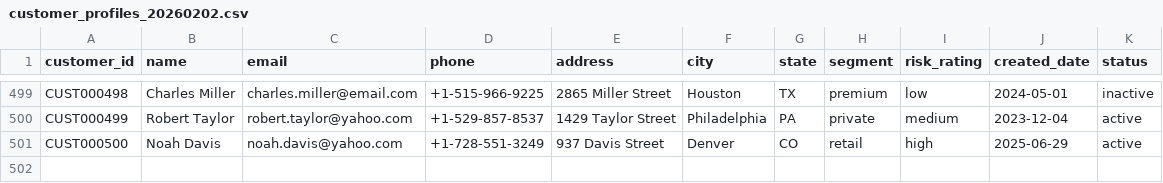
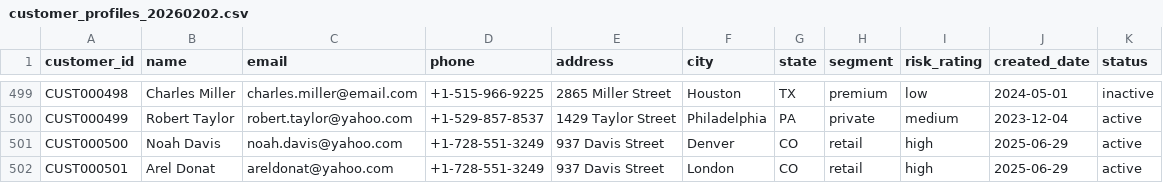
Before and after one commit to nevradonatwork/ETL_V3, a CSV file: data/incoming/customer_profiles_20260202.csv, drawn as a sheet; only a part is shown, gaps mark what is left out; the diff names each change by its address in the sheet, - before the commit and + after, or states it on an @@ line.

Commit message:
I added Arel

```diff
--- a/data/incoming/customer_profiles_20260202.csv
+++ b/data/incoming/customer_profiles_20260202.csv
+row 502: CUST000501 | Arel Donat | areldonat@yahoo.com | +1-728-551-3249 | 937 Davis Street | London | CO | retail | high | 2025-06-29 | active
```
Also changed, not shown: 4 other files.
